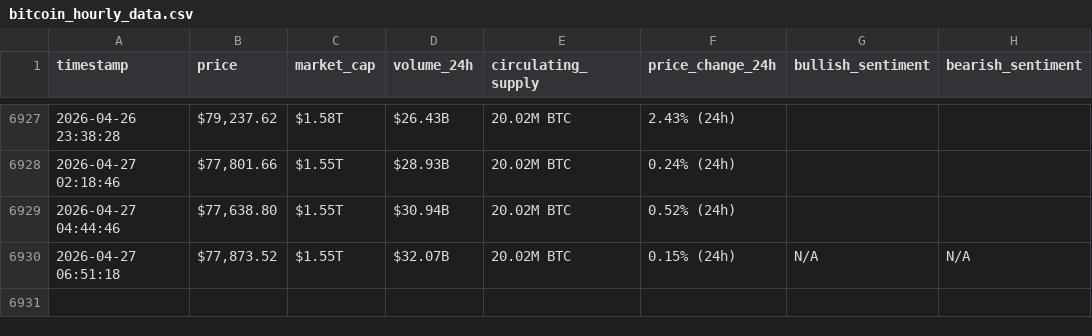
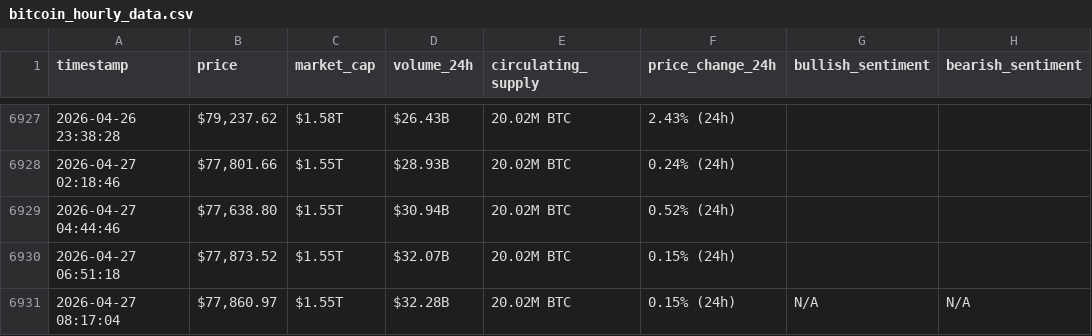
Before and after one commit to Baraa-Baba/webscraping-automation2, a CSV file: bitcoin_hourly_data.csv, drawn as a sheet; only a part is shown, gaps mark what is left out.

```diff
--- a/bitcoin_hourly_data.csv
+++ b/bitcoin_hourly_data.csv
@@ -6929,2 +6929,3 @@ timestamp,price,market_cap,volume_24h,circulating_supply,price_change_24h,bullis
 2026-04-27 04:44:46,"$77,638.80",$1.55T,$30.94B,20.02M BTC,0.52% (24h),,
-2026-04-27 06:51:18,"$77,873.52",$1.55T,$32.07B,20.02M BTC,0.15% (24h),N/A,N/A
+2026-04-27 06:51:18,"$77,873.52",$1.55T,$32.07B,20.02M BTC,0.15% (24h),,
+2026-04-27 08:17:04,"$77,860.97",$1.55T,$32.28B,20.02M BTC,0.15% (24h),N/A,N/A
```
